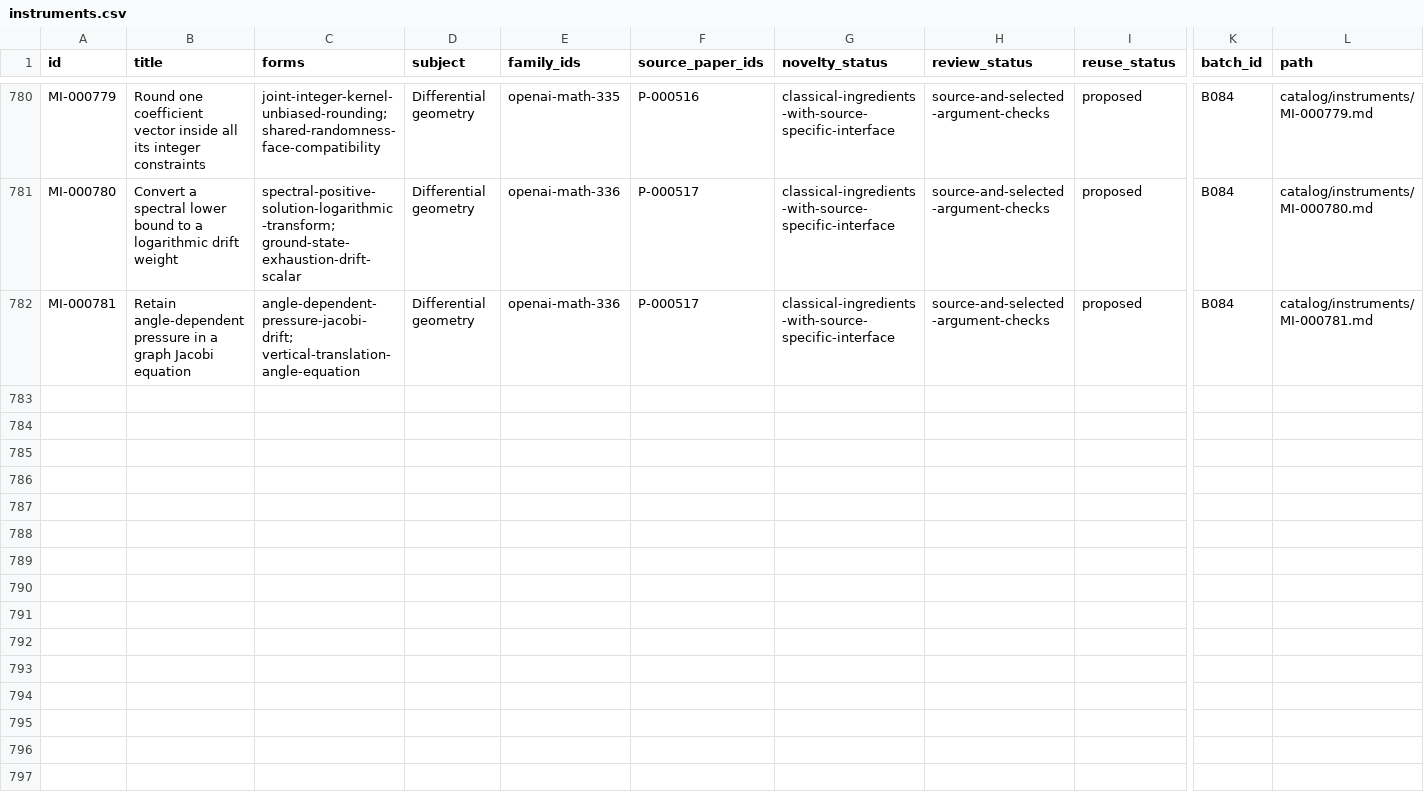
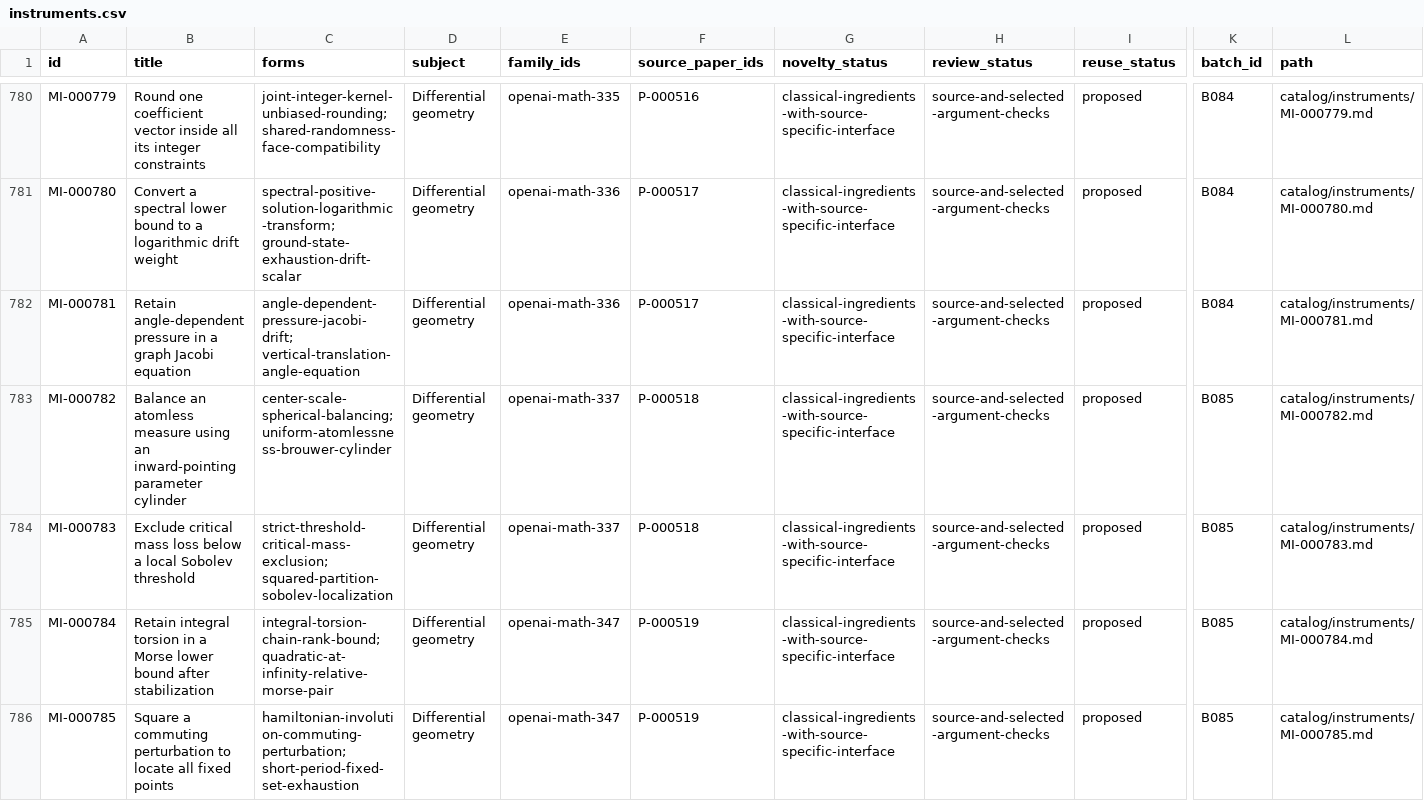
Before and after one commit to yxie2/math-instruments, a CSV file: exports/instruments.csv, drawn as a sheet; only a part is shown, gaps mark what is left out; rows hold the shown columns only; the diff covers the shown part only; the diff names each change by its address in the sheet, - before the commit and + after, or states it on an @@ line.

Commit message:
Add B085 critical compactness and geometric proof instruments (#87)

```diff
--- a/exports/instruments.csv
+++ b/exports/instruments.csv
+row 783: MI-000782 | Balance an atomless measure using an inward-pointing parameter cylinder | center-scale-spherical-balancing; uniform-atomlessness-brouwer-cylinder | Differential geometry | openai-math-337 | P-000518 | classical-ingredients-with-source-specific-interface | source-and-selected-argument-checks | proposed | B085 | catalog/instruments/MI-000782.md
+row 784: MI-000783 | Exclude critical mass loss below a local Sobolev threshold | strict-threshold-critical-mass-exclusion; squared-partition-sobolev-localization | Differential geometry | openai-math-337 | P-000518 | classical-ingredients-with-source-specific-interface | source-and-selected-argument-checks | proposed | B085 | catalog/instruments/MI-000783.md
+row 785: MI-000784 | Retain integral torsion in a Morse lower bound after stabilization | integral-torsion-chain-rank-bound; quadratic-at-infinity-relative-morse-pair | Differential geometry | openai-math-347 | P-000519 | classical-ingredients-with-source-specific-interface | source-and-selected-argument-checks | proposed | B085 | catalog/instruments/MI-000784.md
+row 786: MI-000785 | Square a commuting perturbation to locate all fixed points | hamiltonian-involution-commuting-perturbation; short-period-fixed-set-exhaustion | Differential geometry | openai-math-347 | P-000519 | classical-ingredients-with-source-specific-interface | source-and-selected-argument-checks | proposed | B085 | catalog/instruments/MI-000785.md
```
Also changed, not shown: 4 added rows elsewhere in this file, exports/families.csv, exports/papers.csv, 34 other files.
